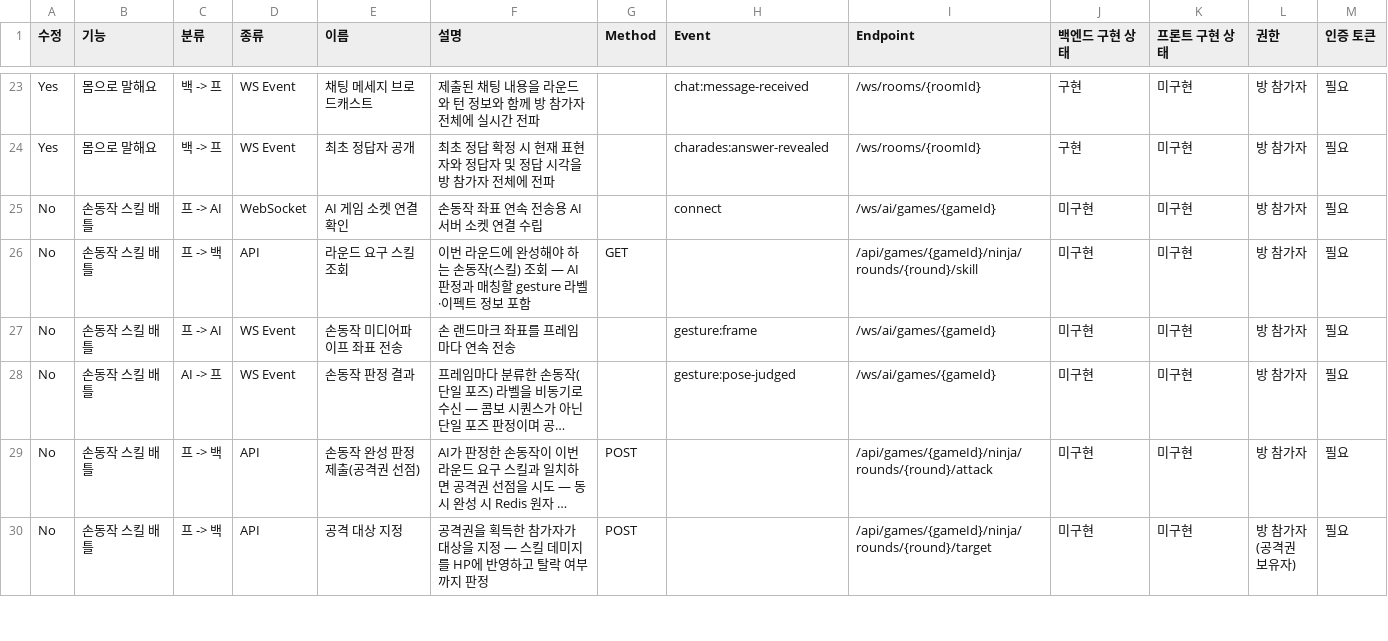
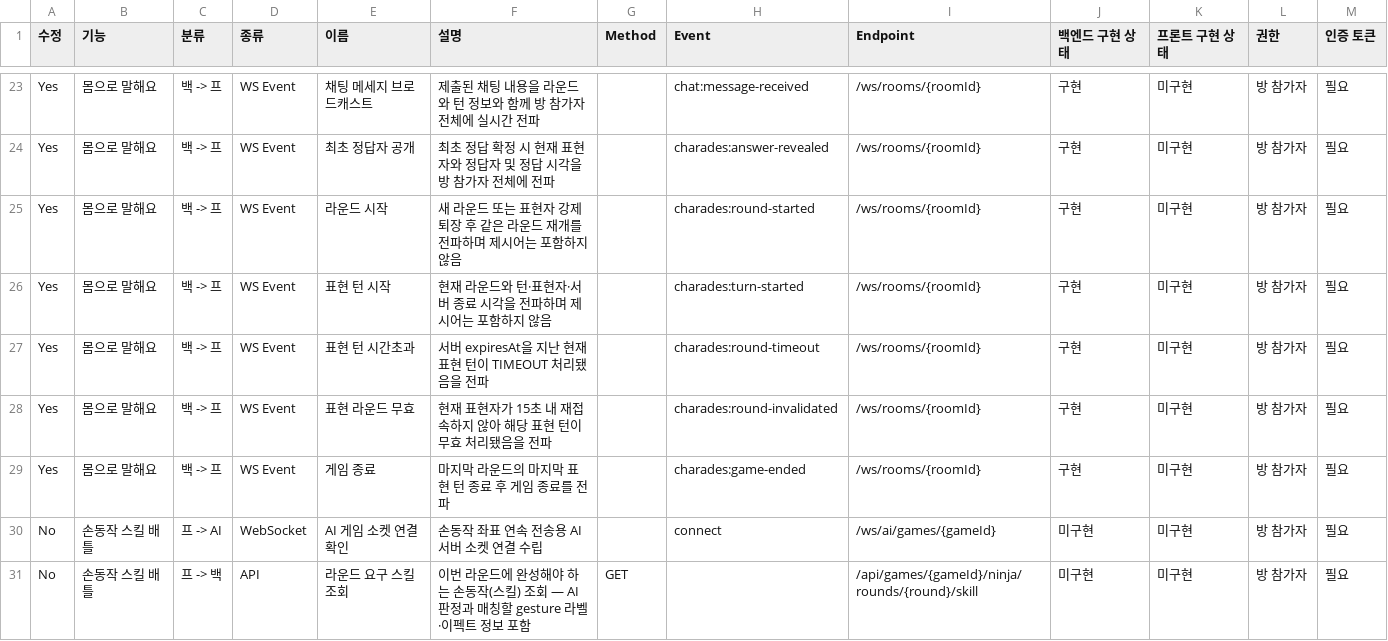
Before and after one commit to yonheeee/Cam-ON, a CSV file: docs/API 명세서 39e9d5f88b958016a4a7eea704dc19d6.csv, drawn as a sheet; only a part is shown, gaps mark what is left out; the shorter side is filled out with more unchanged rows; long unchanged cells end in ….

```diff
--- a/docs/API 명세서 39e9d5f88b958016a4a7eea704dc19d6.csv
+++ b/docs/API 명세서 39e9d5f88b958016a4a7eea704dc19d6.csv
@@ -24,2 +24,7 @@ Yes,몸으로 말해요,백 -> 프,WS Event,채팅 메세지 브로드캐스트,
 Yes,몸으로 말해요,백 -> 프,WS Event,최초 정답자 공개,최초 정답 확정 시 현재 표현자와 정답자 및 정답 시각을 방 참가자 전체에 전파,,charades:answer-revealed,/ws/rooms/{roomId},구현,미구현,방 참가자,필요
+Yes,몸으로 말해요,백 -> 프,WS Event,라운드 시작,새 라운드 또는 표현자 강제 퇴장 후 같은 라운드 재개를 전파하며 제시어는 포함하지 않음,,charades:round-started,/ws/rooms/{roomId},구현,미구현,방 참가자,필요
+Yes,몸으로 말해요,백 -> 프,WS Event,표현 턴 시작,현재 라운드와 턴·표현자·서버 종료 시각을 전파하며 제시어는 포함하지 않음,,charades:turn-started,/ws/rooms/{roomId},구현,미구현,방 참가자,필요
+Yes,몸으로 말해요,백 -> 프,WS Event,표현 턴 시간초과,서버 expiresAt을 지난 현재 표현 턴이 TIMEOUT 처리됐음을 전파,,charades:round-timeout,/ws/rooms/{roomId},구현,미구현,방 참가자,필요
+Yes,몸으로 말해요,백 -> 프,WS Event,표현 라운드 무효,현재 표현자가 15초 내 재접속하지 않아 해당 표현 턴이 무효 처리됐음을 전파,,charades:round-invalidated,/ws/rooms/{roomId},구현,미구현,방 참가자,필요
+Yes,몸으로 말해요,백 -> 프,WS Event,게임 종료,마지막 라운드의 마지막 표현 턴 종료 후 게임 종료를 전파,,charades:game-ended,/ws/rooms/{roomId},구현,미구현,방 참가자,필요
 No,손동작 스킬 배틀,프 -> AI,WebSocket,AI 게임 소켓 연결 확인,손동작 좌표 연속 전송용 AI 서버 소켓 연결 수립,,connect,/ws/ai/games/{gameId},미구현,미구현,방 참가자,필요
```
Also changed, not shown: docs/API 명세서 39e9d5f88b958016a4a7eea704dc19d6_all.csv, 10 other files.
